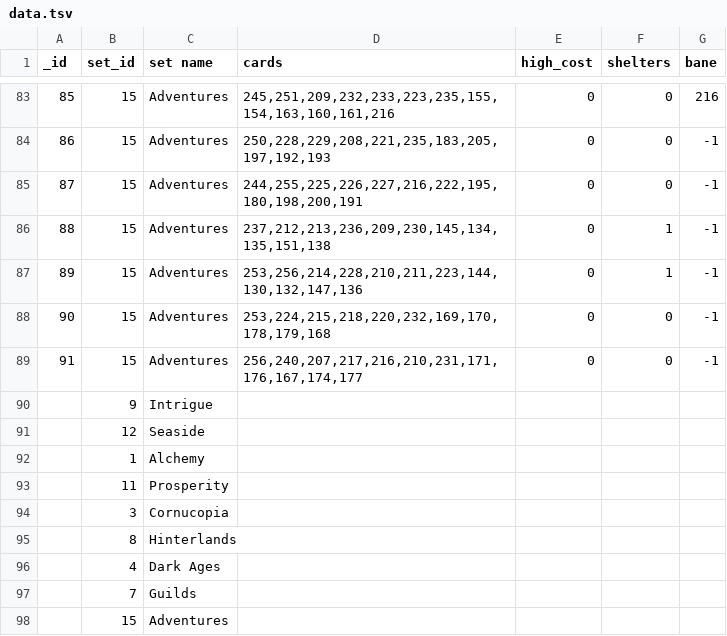
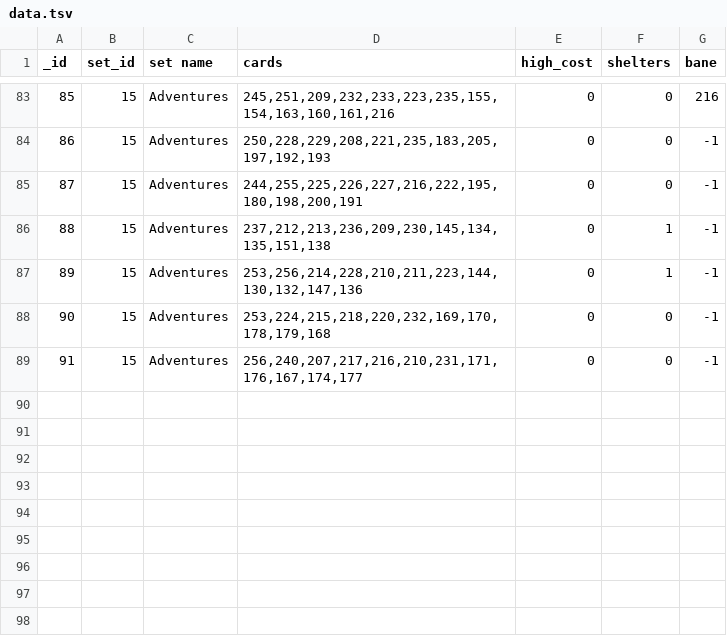
Before and after one commit to Mark-Lauman/DominionPicker, a TSV file: translations/supplies/data.tsv, drawn as a sheet; only a part is shown, gaps mark what is left out.

Commit message:
removed unnecessary lines

```diff
--- a/translations/supplies/data.tsv
+++ b/translations/supplies/data.tsv
@@ -89,10 +89 @@ _id	set_id	set name	cards	high_cost	shelters	bane
 91	15	Adventures	256,240,207,217,216,210,231,171,176,167,174,177	0	0	-1
-	9	Intrigue
-	12	Seaside
-	1	Alchemy
-	11	Prosperity
-	3	Cornucopia
-	8	Hinterlands
-	4	Dark Ages
-	7	Guilds
-	15	Adventures
```
